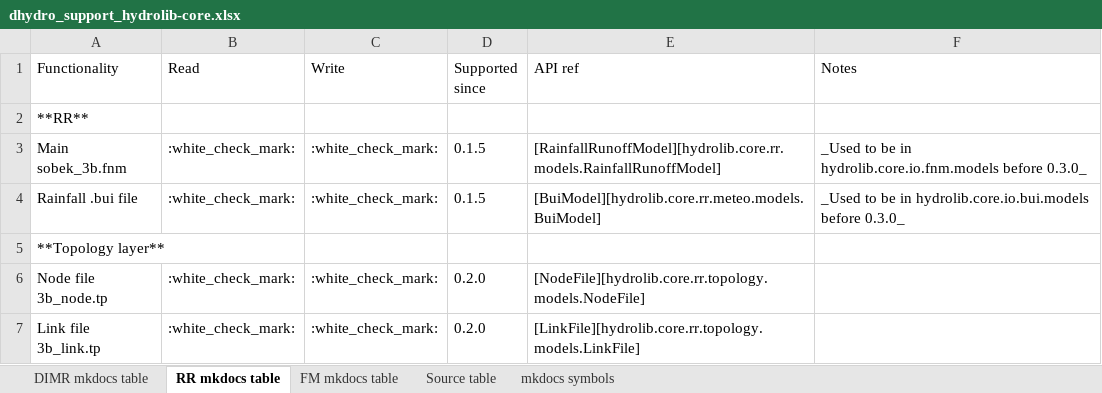
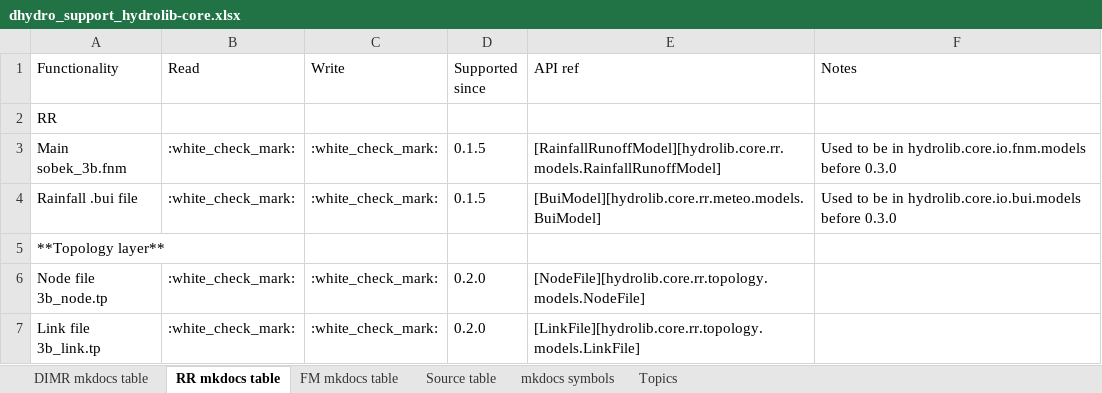
Before and after one commit to Deltares/HYDROLIB-core, an Excel workbook: docs/topics/dhydro_support_hydrolib-core.xlsx, sheet RR mkdocs table, drawn as a sheet; values as stored, in another font and other column widths than the file's, no borders; the diff names each change by its address in the sheet, - before the commit and + after, or states it on an @@ line.

Commit message:
Refactored the sheet and the way the data is automatically extracted from the master sheet

```diff
--- a/docs/topics/dhydro_support_hydrolib-core.xlsx (sheet RR mkdocs table)
+++ b/docs/topics/dhydro_support_hydrolib-core.xlsx (sheet RR mkdocs table)
+sheet tab: Topics
-A2 (Functionality): **RR**
+A2 (Functionality): RR
-F3 (Notes): _Used to be in hydrolib.core.io.fnm.models before 0.3.0_
+F3 (Notes): Used to be in hydrolib.core.io.fnm.models before 0.3.0
-F4 (Notes): _Used to be in hydrolib.core.io.bui.models before 0.3.0_
+F4 (Notes): Used to be in hydrolib.core.io.bui.models before 0.3.0
```
Also changed, not shown: sheet FM mkdocs table, sheet Source table, sheet DIMR mkdocs table, formulas that keep their value, hidden cells.
